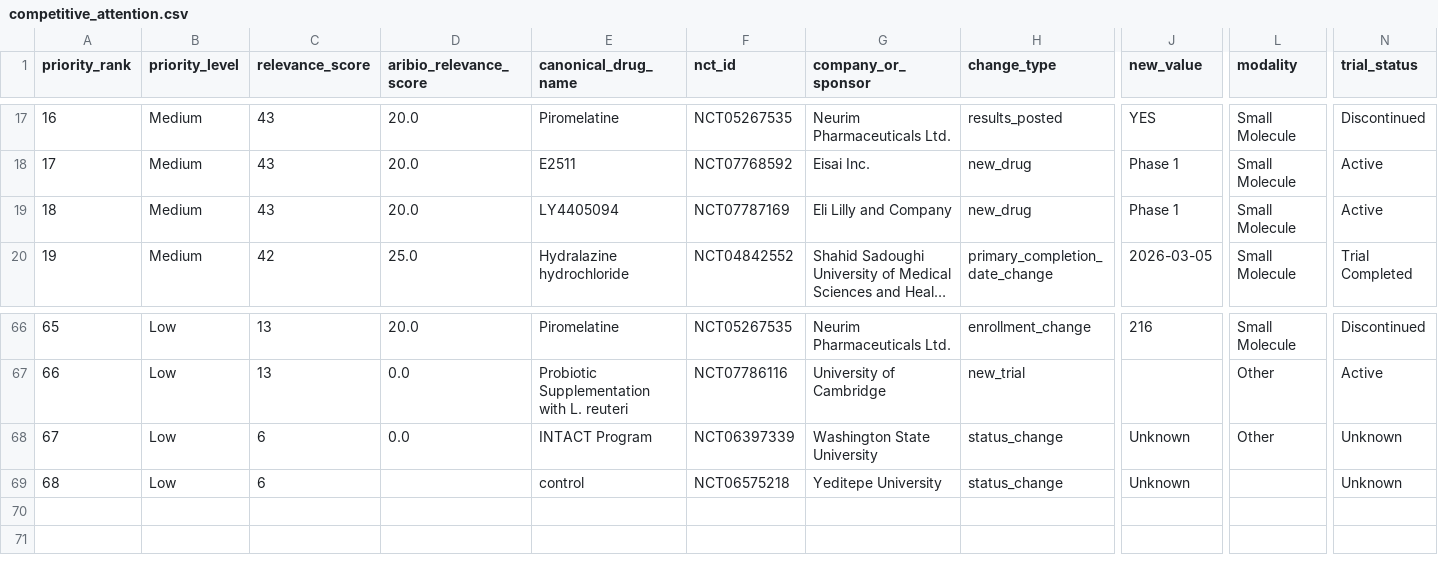
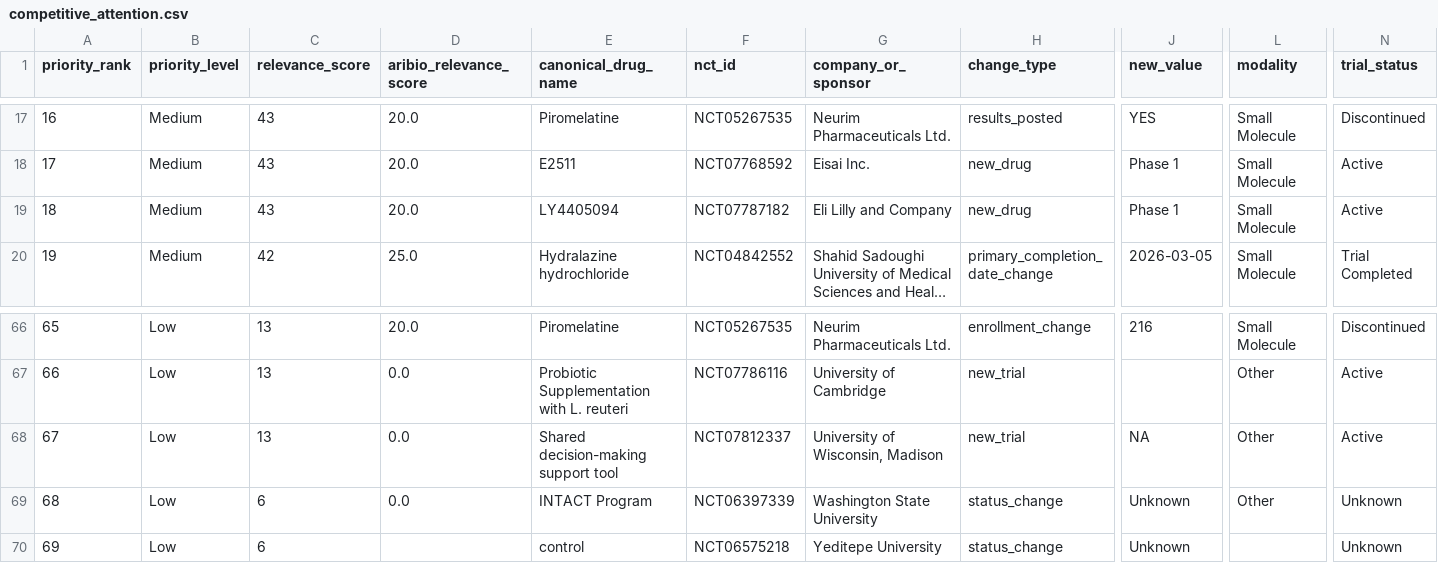
Before and after one commit to juniparkk/AriBio-Clinical-Trial-Pipeline, a CSV file: outputs/competitive_attention.csv, drawn as a sheet; only a part is shown, gaps mark what is left out; long unchanged cells end in …; addresses are those after the commit; rows hold the shown columns only; the diff names each change by its address in the sheet, - before the commit and + after, or states it on an @@ line.

```diff
--- a/outputs/competitive_attention.csv
+++ b/outputs/competitive_attention.csv
-F19 (nct_id): NCT07787169
+F19 (nct_id): NCT07787182
+row 68: 67 | Low | 13 | 0.0 | Shared decision-making support tool | NCT07812337 | University of Wisconsin, Madison | new_trial | NA | Other | Active
@@ column A (priority_rank) renumbered from row 69 down @@
```
Also changed, not shown: outputs/classification_conflicts.csv, outputs/classification_gap_audit.csv, 8 other files.
